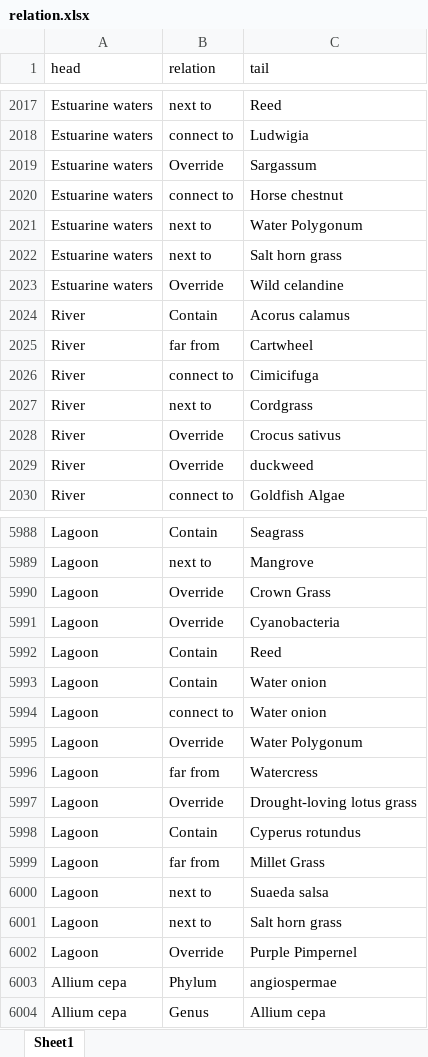
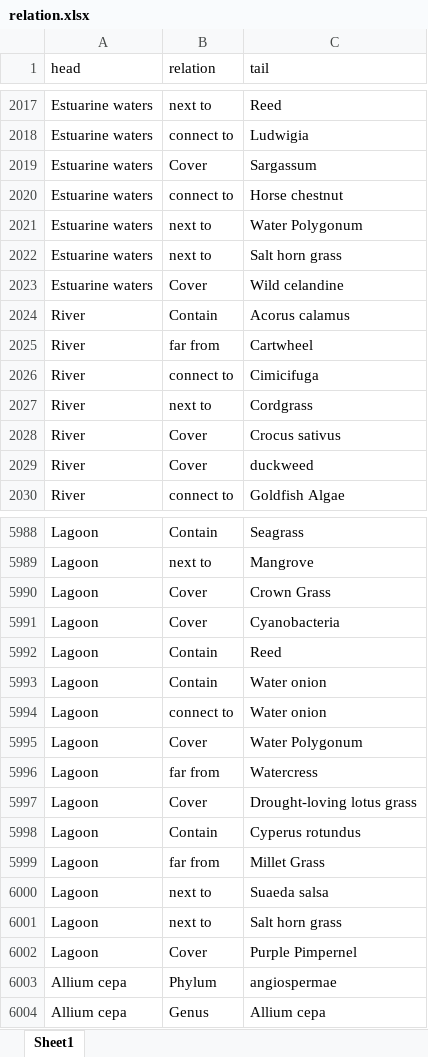
Before and after one commit to cuibinge/knowledge_graph, an Excel workbook: graph_data/relation.xlsx, sheet Sheet1, drawn as a sheet; only a part is shown, gaps mark what is left out; values as stored, in another font and other column widths than the file's, no borders; the diff covers the shown part only; the diff names each change by its address in the sheet, - before the commit and + after, or states it on an @@ line.

```diff
--- a/graph_data/relation.xlsx (sheet Sheet1)
+++ b/graph_data/relation.xlsx (sheet Sheet1)
-B2019 (relation): Override
+B2019 (relation): Cover
-B2023 (relation): Override
+B2023 (relation): Cover
-B2028:B2029 (relation): Override
+B2028:B2029 (relation): Cover
-B5990:B5991 (relation): Override
+B5990:B5991 (relation): Cover
-B5995 (relation): Override
+B5995 (relation): Cover
-B5997 (relation): Override
+B5997 (relation): Cover
-B6002 (relation): Override
+B6002 (relation): Cover
```
Also changed, not shown: 174 edited cells elsewhere in this sheet.
